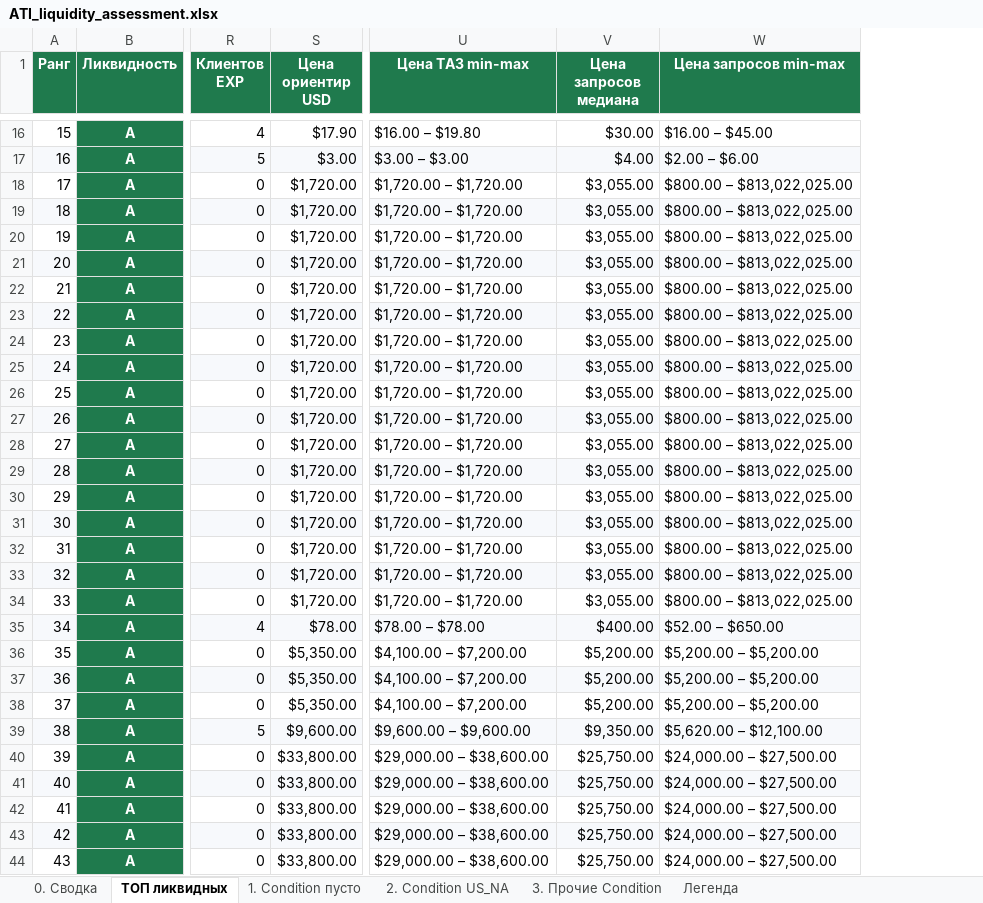
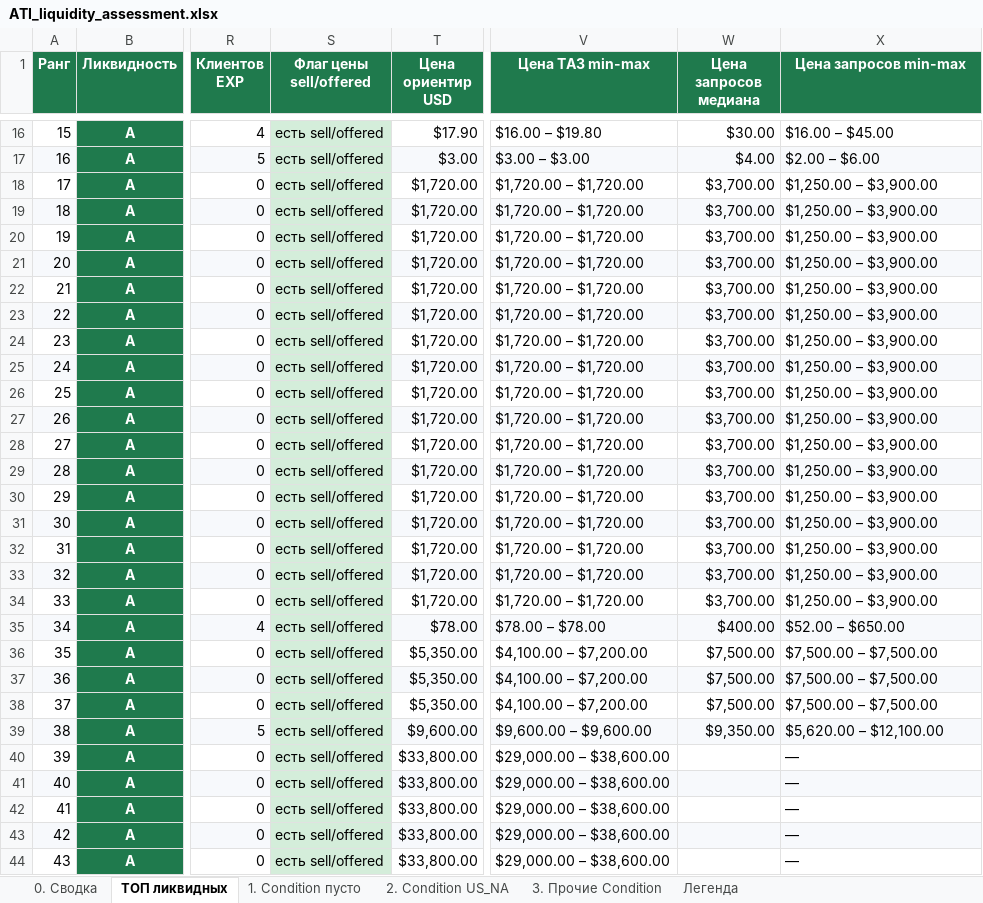
Before and after one commit to alexanderp-cell/Main, an Excel workbook: output/ATI_liquidity_assessment.xlsx, sheet ТОП ликвидных, drawn as a sheet; only a part is shown, gaps mark what is left out; values as stored, in another font and other column widths than the file's, no borders; addresses are those after the commit; the diff covers the shown part only; the diff names each change by its address in the sheet, - before the commit and + after, or states it on an @@ line.

```diff
--- a/output/ATI_liquidity_assessment.xlsx (sheet ТОП ликвидных)
+++ b/output/ATI_liquidity_assessment.xlsx (sheet ТОП ликвидных)
+column S (Флаг цены sell/offered), rows 16-44: all есть sell/offered
-W18:W34 (Цена запросов медиана): $3,055.00
+W18:W34 (Цена запросов медиана): $3,700.00
-X18:X34 (Цена запросов min-max): $800.00 – $813,022,025.00
+X18:X34 (Цена запросов min-max): $1,250.00 – $3,900.00
-W36:W38 (Цена запросов медиана): $5,200.00
+W36:W38 (Цена запросов медиана): $7,500.00
-X36:X38 (Цена запросов min-max): $5,200.00 – $5,200.00
+X36:X38 (Цена запросов min-max): $7,500.00 – $7,500.00
-W40:W44 (Цена запросов медиана): $25,750.00
+W40:W44 (Цена запросов медиана): (empty)
-X40:X44 (Цена запросов min-max): $24,000.00 – $27,500.00
+X40:X44 (Цена запросов min-max): —
```
Also changed, not shown: 74 edited cells elsewhere in this sheet, sheet 3. Прочие Condition, sheet 2. Condition US_NA, sheet 1. Condition пусто, sheet 0. Сводка, 1 other file.
